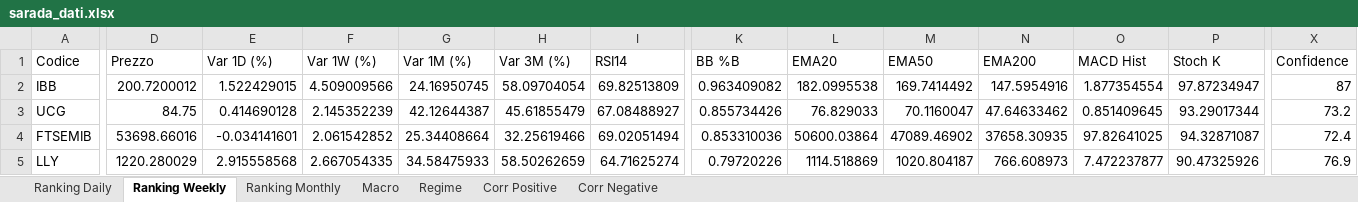
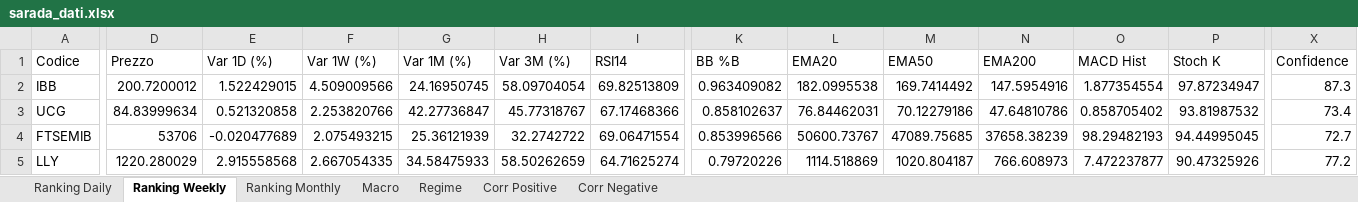
Before and after one commit to giapal96-star/jennifer-trading-dashbord, an Excel workbook: docs/sarada_dati.xlsx, sheet Ranking Weekly, drawn as a sheet; only a part is shown, gaps mark what is left out; values as stored, in another font and other column widths than the file's, no borders; the diff covers the shown part only; the diff names each change by its address in the sheet, - before the commit and + after, or states it on an @@ line.

```diff
--- a/docs/sarada_dati.xlsx (sheet Ranking Weekly)
+++ b/docs/sarada_dati.xlsx (sheet Ranking Weekly)
-X2 (Confidence): 87
+X2 (Confidence): 87.3
-D3 (Prezzo): 84.75
+D3 (Prezzo): 84.83999634
-E3 (Var 1D (%)): 0.414690128
+E3 (Var 1D (%)): 0.521320858
-F3 (Var 1W (%)): 2.145352239
+F3 (Var 1W (%)): 2.253820766
-G3 (Var 1M (%)): 42.12644387
+G3 (Var 1M (%)): 42.27736847
-H3 (Var 3M (%)): 45.61855479
+H3 (Var 3M (%)): 45.77318767
-I3 (RSI14): 67.08488927
+I3 (RSI14): 67.17468366
-K3 (BB %B): 0.855734426
+K3 (BB %B): 0.858102637
-L3 (EMA20): 76.829033
+L3 (EMA20): 76.84462031
-M3 (EMA50): 70.1160047
+M3 (EMA50): 70.12279186
-N3 (EMA200): 47.64633462
+N3 (EMA200): 47.64810786
-O3 (MACD Hist): 0.851409645
+O3 (MACD Hist): 0.858705402
-P3 (Stoch K): 93.29017344
+P3 (Stoch K): 93.81987532
-X3 (Confidence): 73.2
+X3 (Confidence): 73.4
-D4 (Prezzo): 53698.66016
+D4 (Prezzo): 53706
-E4 (Var 1D (%)): -0.034141601
+E4 (Var 1D (%)): -0.020477689
-F4 (Var 1W (%)): 2.061542852
+F4 (Var 1W (%)): 2.075493215
-G4 (Var 1M (%)): 25.34408664
+G4 (Var 1M (%)): 25.36121939
-H4 (Var 3M (%)): 32.25619466
+H4 (Var 3M (%)): 32.2742722
-I4 (RSI14): 69.02051494
+I4 (RSI14): 69.06471554
-K4 (BB %B): 0.853310036
+K4 (BB %B): 0.853996566
-L4 (EMA20): 50600.03864
+L4 (EMA20): 50600.73767
-M4 (EMA50): 47089.46902
+M4 (EMA50): 47089.75685
-N4 (EMA200): 37658.30935
+N4 (EMA200): 37658.38239
-O4 (MACD Hist): 97.82641025
+O4 (MACD Hist): 98.29482193
-P4 (Stoch K): 94.32871087
+P4 (Stoch K): 94.44995045
-X4 (Confidence): 72.4
+X4 (Confidence): 72.7
-X5 (Confidence): 76.9
+X5 (Confidence): 77.2
```
Also changed, not shown: 17 added rows, 17 removed rows and 688 edited cells elsewhere in this sheet, sheet Ranking Daily, sheet Ranking Monthly, sheet Corr Negative, sheet Corr Positive, sheet Macro, sheet Regime, 2 other files.
